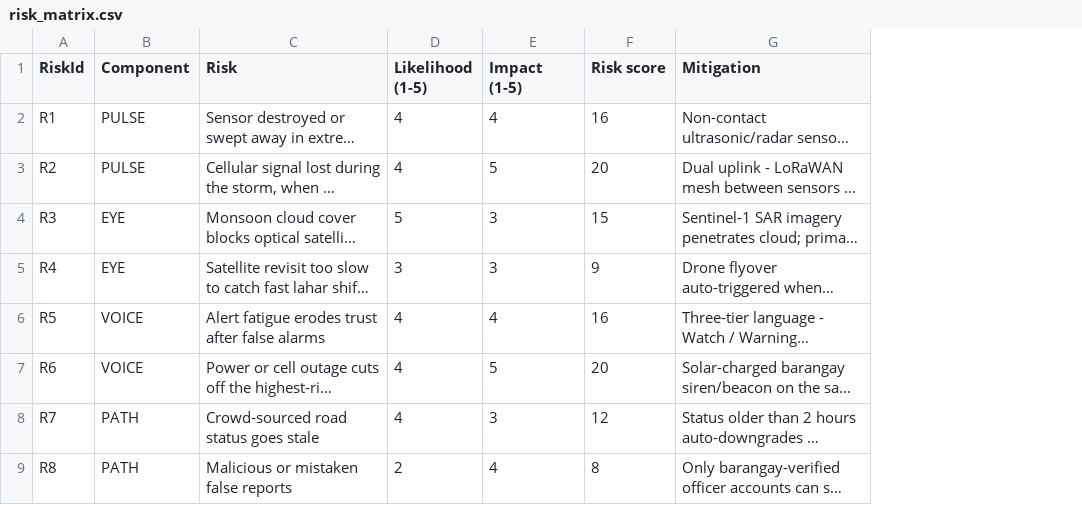
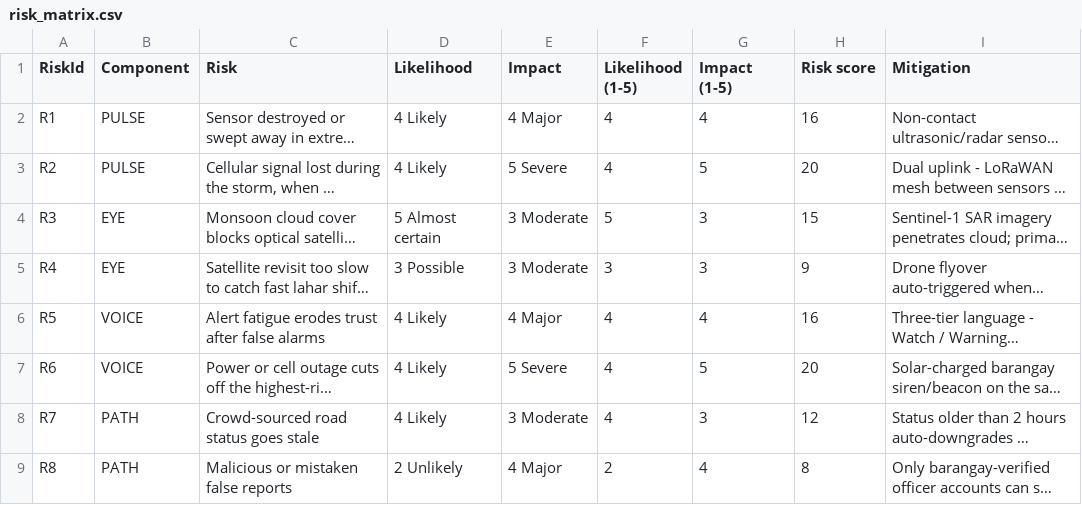
Before and after one commit to Romeo-04/project-agos, a CSV file: data/processed/risk_matrix.csv, drawn as a sheet; only a part is shown; long unchanged cells end in …; the diff names each change by its address in the sheet, - before the commit and + after, or states it on an @@ line.

Commit message:
Emit ordered text labels for risk likelihood and impact
SAC types a column of bare integers as a measure, and a heat map needs a
dimension on each axis. The 1-5 scores are now also written as ordered text
labels ("4 Likely", "5 Severe"); the leading digit keeps the axis in scale
order, since SAC sorts dimension members as strings. The numeric columns
stay, so Risk score still aggregates.

```diff
--- a/data/processed/risk_matrix.csv
+++ b/data/processed/risk_matrix.csv
+column D (Likelihood), rows 2-9: 4 Likely | 4 Likely | 5 Almost certain | 3 Possible | 4 Likely | 4 Likely | 4 Likely | 2 Unlikely
+column E (Impact), rows 2-9: 4 Major | 5 Severe | 3 Moderate | 3 Moderate | 4 Major | 5 Severe | 3 Moderate | 4 Major
```
Also changed, not shown: 1 other file.
